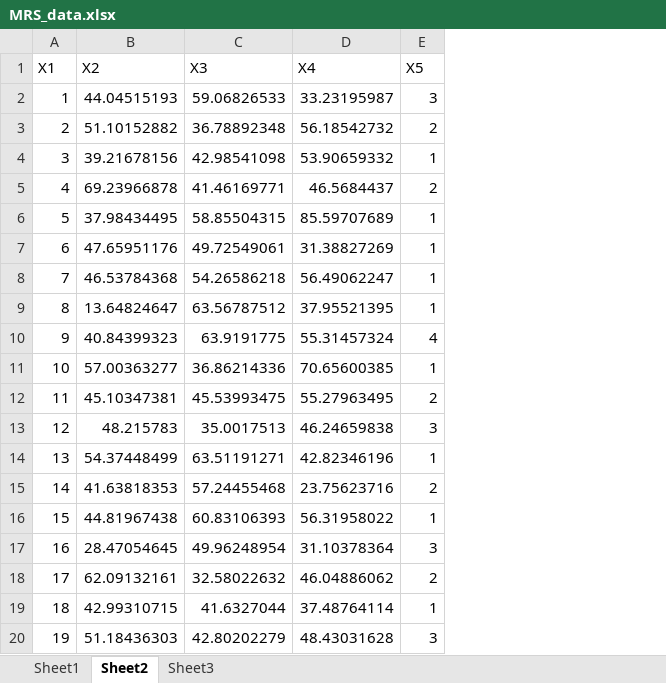
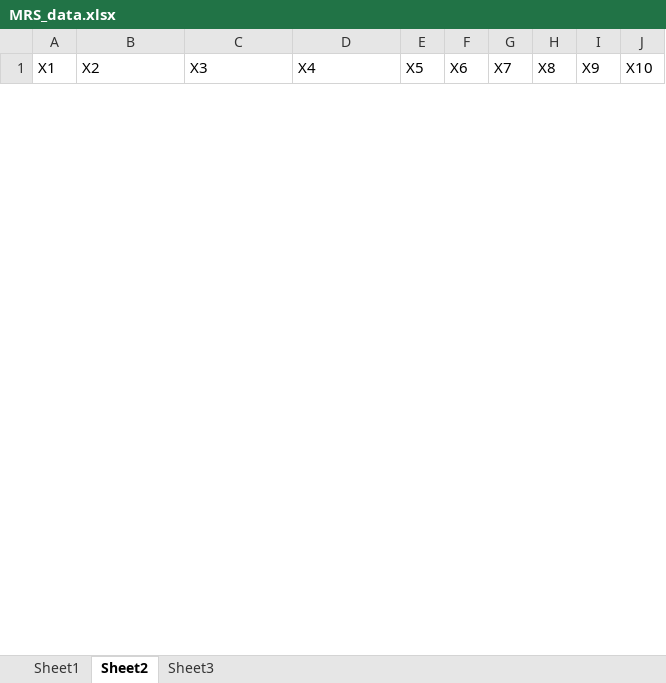
Before and after one commit to nurolab/MRS_analysis, an Excel workbook: MRS_data.xlsx, sheet Sheet2, drawn as a sheet; only a part is shown; values as stored, in another font and other column widths than the file's, no borders; removed rows and columns are numbered as before the commit, all else as after; the diff covers the shown part only; the diff names each change by its address in the sheet, - before the commit and + after, or states it on an @@ line.

```diff
--- a/MRS_data.xlsx (sheet Sheet2)
+++ b/MRS_data.xlsx (sheet Sheet2)
+column F (X6), empty
+column G (X7), empty
+column H (X8), empty
+column I (X9), empty
+column J (X10), empty
-row 2: 1 | 44.04515193 | 59.06826533 | 33.23195987 | 3
-row 3: 2 | 51.10152882 | 36.78892348 | 56.18542732 | 2
-row 4: 3 | 39.21678156 | 42.98541098 | 53.90659332 | 1
-row 5: 4 | 69.23966878 | 41.46169771 | 46.5684437 | 2
-row 6: 5 | 37.98434495 | 58.85504315 | 85.59707689 | 1
-row 7: 6 | 47.65951176 | 49.72549061 | 31.38827269 | 1
-row 8: 7 | 46.53784368 | 54.26586218 | 56.49062247 | 1
-row 9: 8 | 13.64824647 | 63.56787512 | 37.95521395 | 1
-row 10: 9 | 40.84399323 | 63.9191775 | 55.31457324 | 4
-row 11: 10 | 57.00363277 | 36.86214336 | 70.65600385 | 1
-row 12: 11 | 45.10347381 | 45.53993475 | 55.27963495 | 2
-row 13: 12 | 48.215783 | 35.0017513 | 46.24659838 | 3
-row 14: 13 | 54.37448499 | 63.51191271 | 42.82346196 | 1
-row 15: 14 | 41.63818353 | 57.24455468 | 23.75623716 | 2
-row 16: 15 | 44.81967438 | 60.83106393 | 56.31958022 | 1
-row 17: 16 | 28.47054645 | 49.96248954 | 31.10378364 | 3
-row 18: 17 | 62.09132161 | 32.58022632 | 46.04886062 | 2
-row 19: 18 | 42.99310715 | 41.6327044 | 37.48764114 | 1
-row 20: 19 | 51.18436303 | 42.80202279 | 48.43031628 | 3
```
Also changed, not shown: 32 added rows and 18 removed rows elsewhere in this sheet, sheet Sheet3, sheet Sheet1, t_stats.xlsx, 10 other files.
